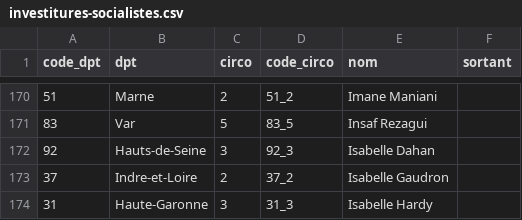
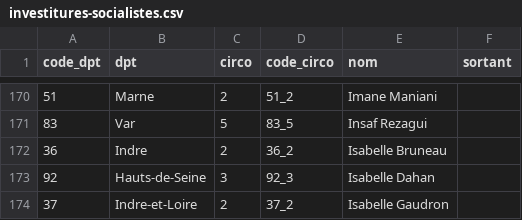
Before and after one commit to alphoenix/donnees, a CSV file: investitures-socialistes.csv, drawn as a sheet; only a part is shown, gaps mark what is left out; the shorter side is filled out with more unchanged rows; the diff names each change by its address in the sheet, - before the commit and + after, or states it on an @@ line.

Commit message:
ai remis isabelle bruneau

```diff
--- a/investitures-socialistes.csv
+++ b/investitures-socialistes.csv
+row 172: 36 | Indre | 2 | 36_2 | Isabelle Bruneau
```
